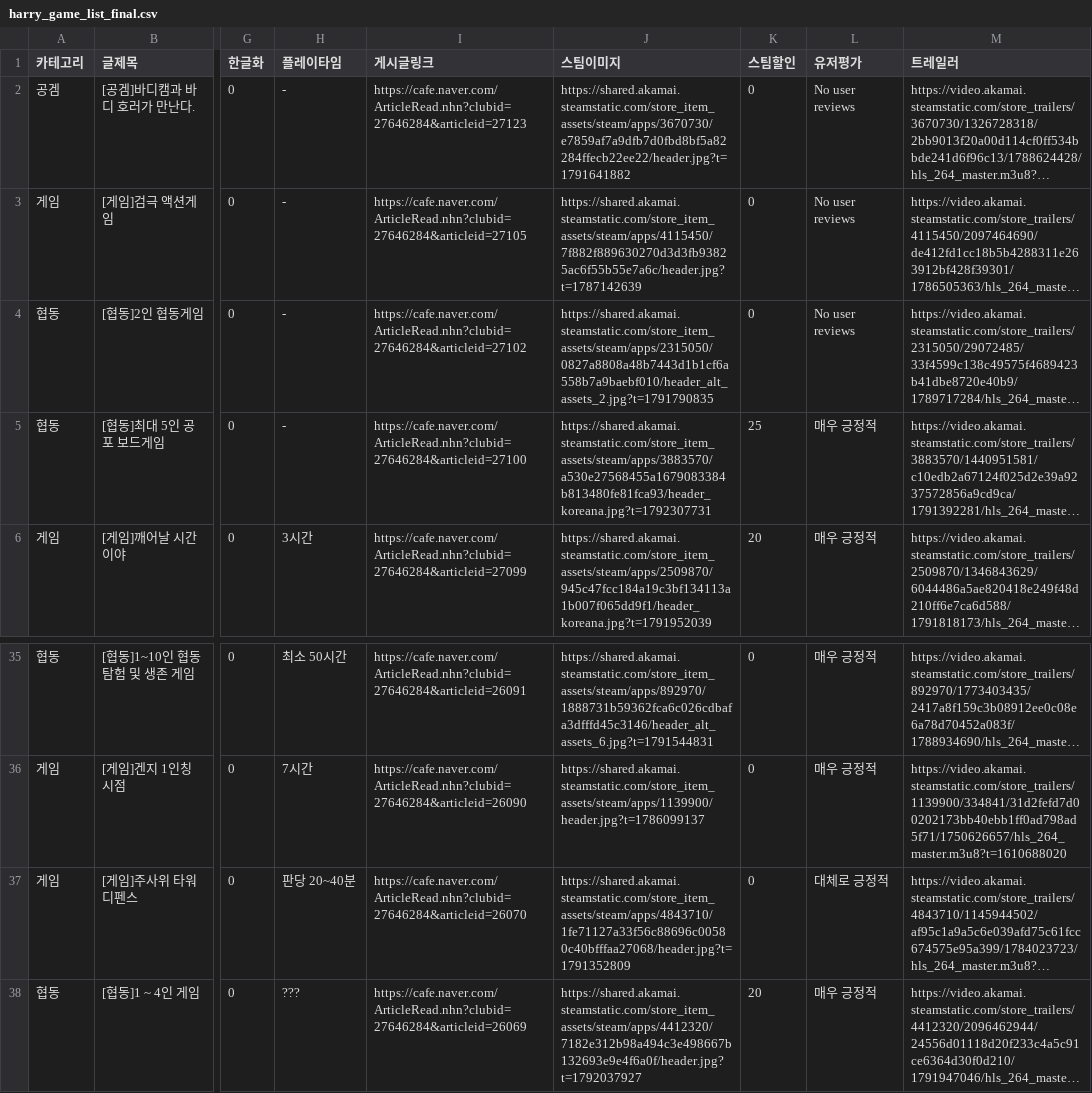
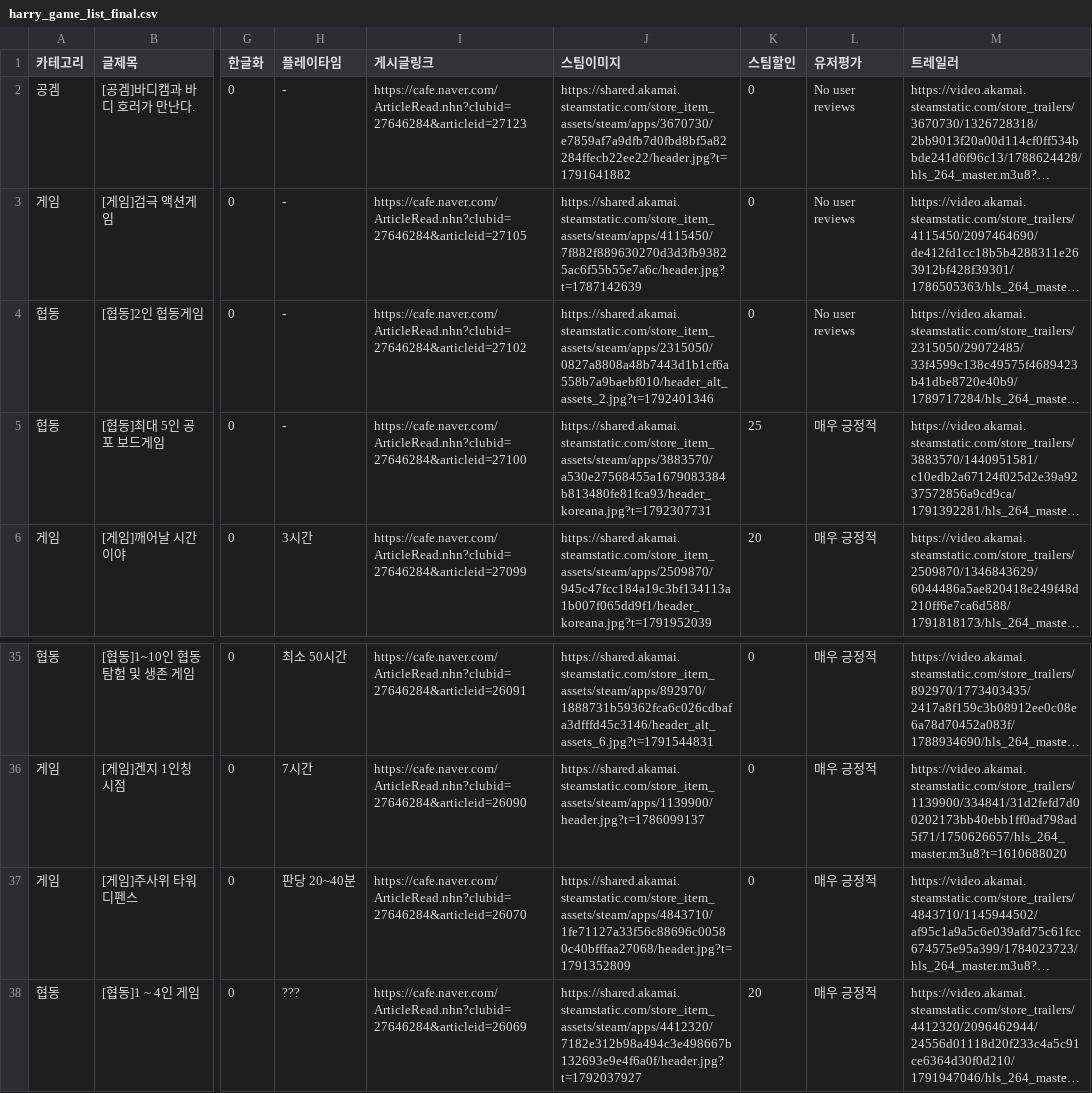
Before and after one commit to xnoa03/harry-game-list, a CSV file: harry_game_list_final.csv, drawn as a sheet; only a part is shown, gaps mark what is left out; long unchanged cells end in …; the diff names each change by its address in the sheet, - before the commit and + after, or states it on an @@ line.

```diff
--- a/harry_game_list_final.csv
+++ b/harry_game_list_final.csv
-J4 (스팀이미지): https://shared.akamai.steamstatic.com/store_item_assets/steam/apps/2315050/0827a8808a48b7443d1b1cf6a558b7a9baebf010/header_alt_assets_2.jpg?t=1791790835
+J4 (스팀이미지): https://shared.akamai.steamstatic.com/store_item_assets/steam/apps/2315050/0827a8808a48b7443d1b1cf6a558b7a9baebf010/header_alt_assets_2.jpg?t=1792401346
-L37 (유저평가): 대체로 긍정적
+L37 (유저평가): 매우 긍정적
```
Also changed, not shown: 1 other file.
